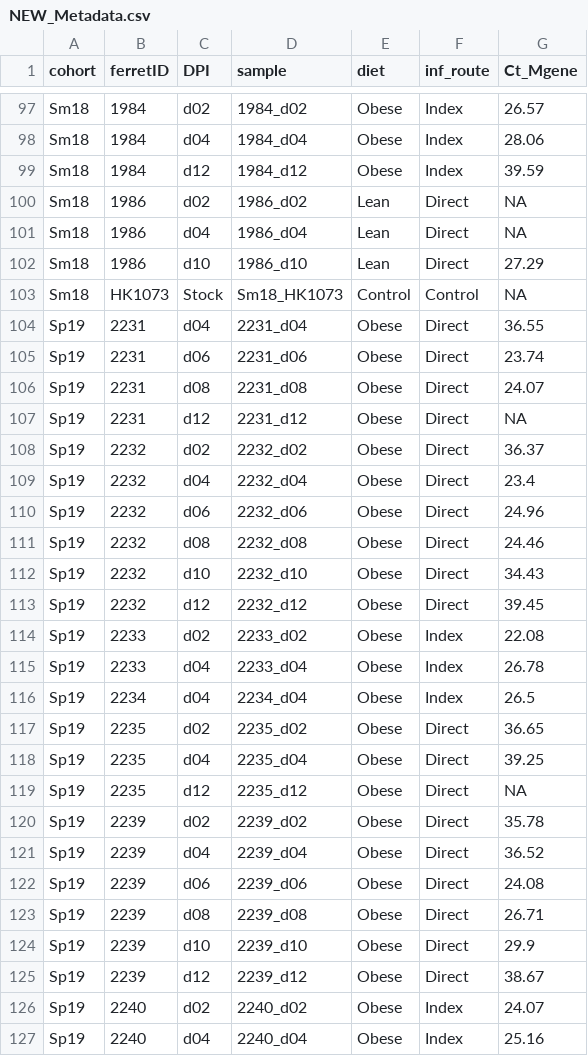
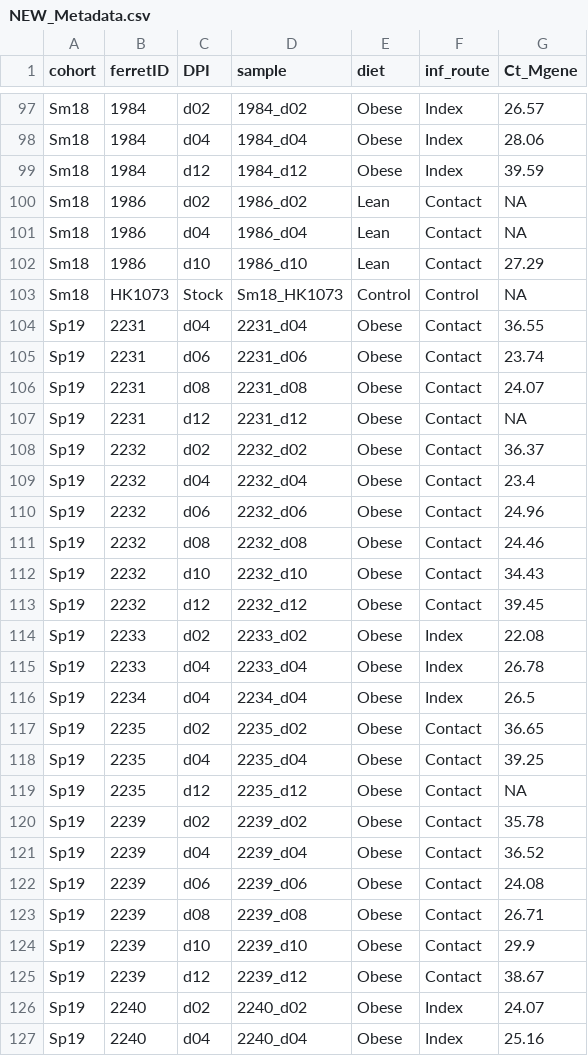
Before and after one commit to MarissaKnoll/Obesity, a CSV file: NewExtractions/H9N2/NEW_Metadata.csv, drawn as a sheet; only a part is shown, gaps mark what is left out; the diff covers the shown part only.

```diff
--- a/NewExtractions/H9N2/NEW_Metadata.csv
+++ b/NewExtractions/H9N2/NEW_Metadata.csv
@@ -99,16 +99,16 @@ Sm18,1984,d04,1984_d04,Obese,Index,28.06
 Sm18,1984,d12,1984_d12,Obese,Index,39.59
-Sm18,1986,d02,1986_d02,Lean,Direct,NA
-Sm18,1986,d04,1986_d04,Lean,Direct,NA
-Sm18,1986,d10,1986_d10,Lean,Direct,27.29
+Sm18,1986,d02,1986_d02,Lean,Contact,NA
+Sm18,1986,d04,1986_d04,Lean,Contact,NA
+Sm18,1986,d10,1986_d10,Lean,Contact,27.29
 Sm18,HK1073,Stock,Sm18_HK1073,Control,Control,NA
-Sp19,2231,d04,2231_d04,Obese,Direct,36.55
-Sp19,2231,d06,2231_d06,Obese,Direct,23.74
-Sp19,2231,d08,2231_d08,Obese,Direct,24.07
-Sp19,2231,d12,2231_d12,Obese,Direct,NA
-Sp19,2232,d02,2232_d02,Obese,Direct,36.37
-Sp19,2232,d04,2232_d04,Obese,Direct,23.4
-Sp19,2232,d06,2232_d06,Obese,Direct,24.96
-Sp19,2232,d08,2232_d08,Obese,Direct,24.46
-Sp19,2232,d10,2232_d10,Obese,Direct,34.43
-Sp19,2232,d12,2232_d12,Obese,Direct,39.45
+Sp19,2231,d04,2231_d04,Obese,Contact,36.55
+Sp19,2231,d06,2231_d06,Obese,Contact,23.74
+Sp19,2231,d08,2231_d08,Obese,Contact,24.07
+Sp19,2231,d12,2231_d12,Obese,Contact,NA
+Sp19,2232,d02,2232_d02,Obese,Contact,36.37
+Sp19,2232,d04,2232_d04,Obese,Contact,23.4
+Sp19,2232,d06,2232_d06,Obese,Contact,24.96
+Sp19,2232,d08,2232_d08,Obese,Contact,24.46
+Sp19,2232,d10,2232_d10,Obese,Contact,34.43
+Sp19,2232,d12,2232_d12,Obese,Contact,39.45
 Sp19,2233,d02,2233_d02,Obese,Index,22.08
@@ -116,11 +116,11 @@ Sp19,2233,d04,2233_d04,Obese,Index,26.78
 Sp19,2234,d04,2234_d04,Obese,Index,26.5
-Sp19,2235,d02,2235_d02,Obese,Direct,36.65
-Sp19,2235,d04,2235_d04,Obese,Direct,39.25
-Sp19,2235,d12,2235_d12,Obese,Direct,NA
-Sp19,2239,d02,2239_d02,Obese,Direct,35.78
-Sp19,2239,d04,2239_d04,Obese,Direct,36.52
-Sp19,2239,d06,2239_d06,Obese,Direct,24.08
-Sp19,2239,d08,2239_d08,Obese,Direct,26.71
-Sp19,2239,d10,2239_d10,Obese,Direct,29.9
-Sp19,2239,d12,2239_d12,Obese,Direct,38.67
+Sp19,2235,d02,2235_d02,Obese,Contact,36.65
+Sp19,2235,d04,2235_d04,Obese,Contact,39.25
+Sp19,2235,d12,2235_d12,Obese,Contact,NA
+Sp19,2239,d02,2239_d02,Obese,Contact,35.78
+Sp19,2239,d04,2239_d04,Obese,Contact,36.52
+Sp19,2239,d06,2239_d06,Obese,Contact,24.08
+Sp19,2239,d08,2239_d08,Obese,Contact,26.71
+Sp19,2239,d10,2239_d10,Obese,Contact,29.9
+Sp19,2239,d12,2239_d12,Obese,Contact,38.67
 Sp19,2240,d02,2240_d02,Obese,Index,24.07
```
Also changed, not shown: 57 edited cells elsewhere in this file, 55 other files.
